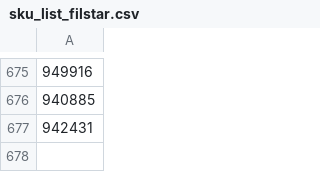
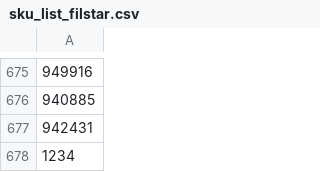
Before and after one commit to vladi1199/proba2, a CSV file: proba2/sku_list_filstar.csv, drawn as a sheet; only a part is shown, gaps mark what is left out; the diff names each change by its address in the sheet, - before the commit and + after, or states it on an @@ line.

Commit message:
Update sku_list_filstar.csv

```diff
--- a/proba2/sku_list_filstar.csv
+++ b/proba2/sku_list_filstar.csv
+row 678: 1234
```
